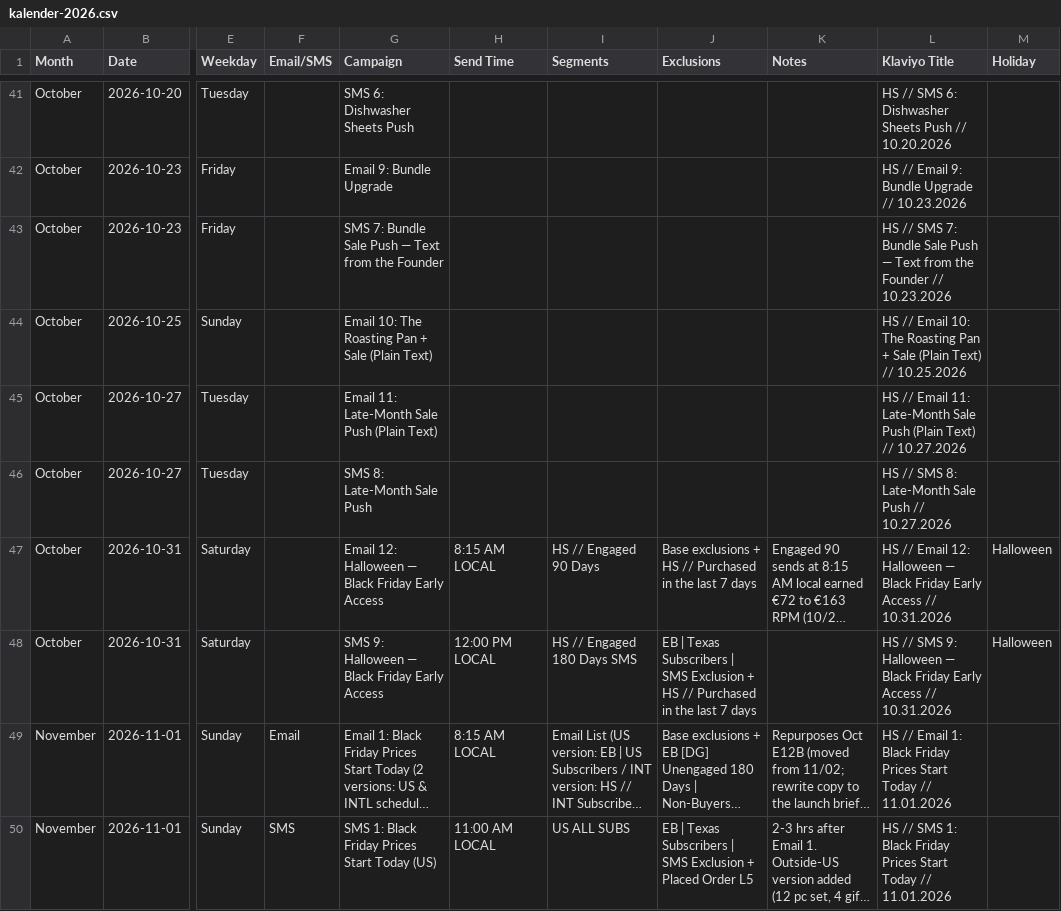
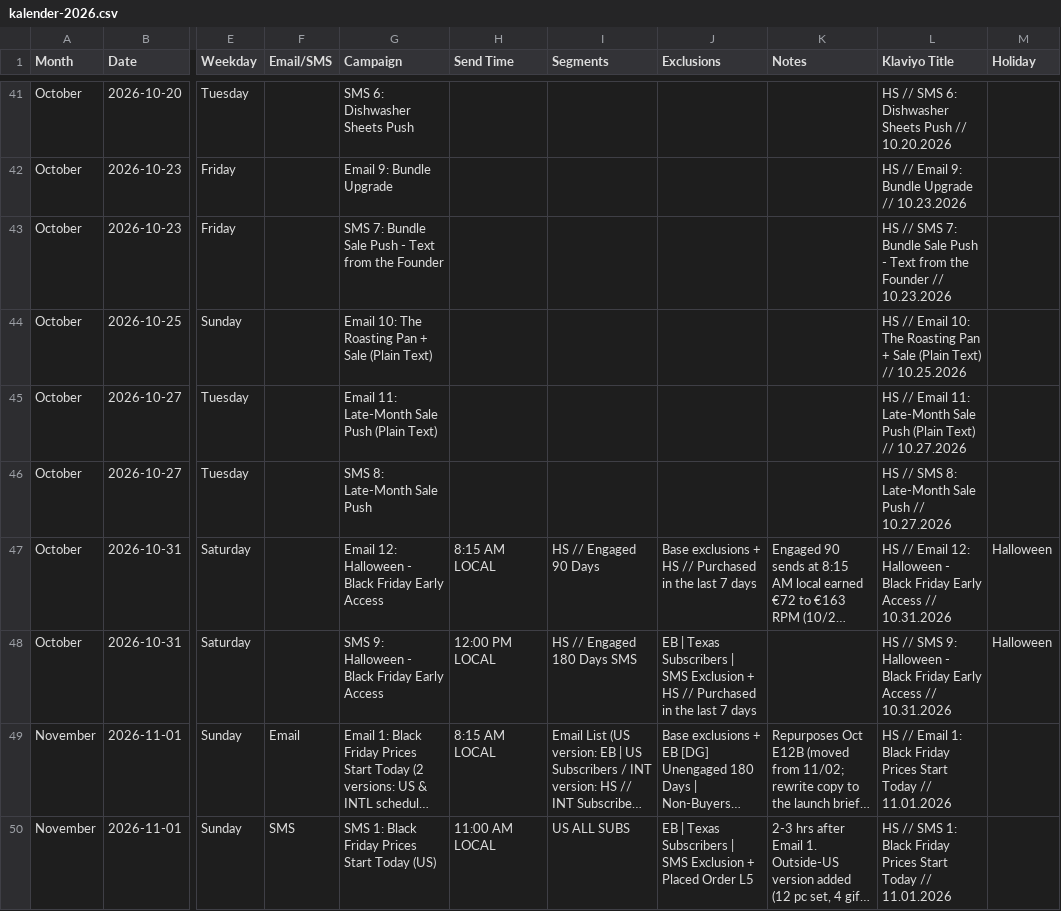
Before and after one commit to ChiefDTC/siraat-email-agent, a CSV file: research/homestead/kalender-2026.csv, drawn as a sheet; only a part is shown, gaps mark what is left out; long unchanged cells end in …; the diff covers the shown part only; the diff names each change by its address in the sheet, - before the commit and + after, or states it on an @@ line.

```diff
--- a/research/homestead/kalender-2026.csv
+++ b/research/homestead/kalender-2026.csv
-G43 (Campaign): …Sale Push — Text from…
+G43 (Campaign): …Sale Push - Text from…
-L43 (Klaviyo Title): …Sale Push — Text from…
+L43 (Klaviyo Title): …Sale Push - Text from…
-G47 (Campaign): …12: Halloween — Black Friday…
+G47 (Campaign): …12: Halloween - Black Friday…
-L47 (Klaviyo Title): …12: Halloween — Black Friday…
+L47 (Klaviyo Title): …12: Halloween - Black Friday…
-G48 (Campaign): SMS 9: Halloween — Black Friday Early Access
+G48 (Campaign): SMS 9: Halloween - Black Friday Early Access
-L48 (Klaviyo Title): …9: Halloween — Black Friday…
+L48 (Klaviyo Title): …9: Halloween - Black Friday…
```
Also changed, not shown: 18 edited cells elsewhere in this file, 3 other files.
